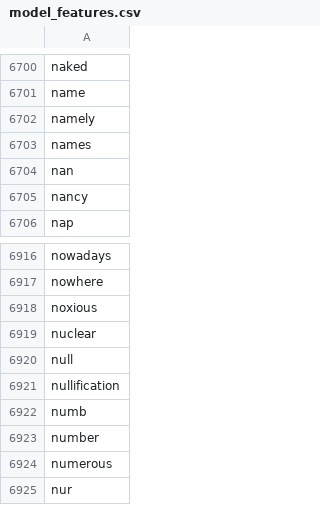
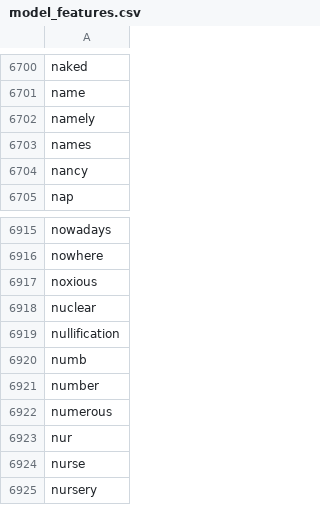
Before and after one commit to mrugeles/Disaster-Response-Pipeline, a CSV file: model_features.csv, drawn as a sheet; only a part is shown, gaps mark what is left out; the shorter side is filled out with more unchanged rows; the diff names each change by its address in the sheet, - before the commit and + after, or states it on an @@ line.

Commit message:
Model test run

```diff
--- a/model_features.csv
+++ b/model_features.csv
-row 6704: nan
-row 6920: null
```
Also changed, not shown: 2 other files.
